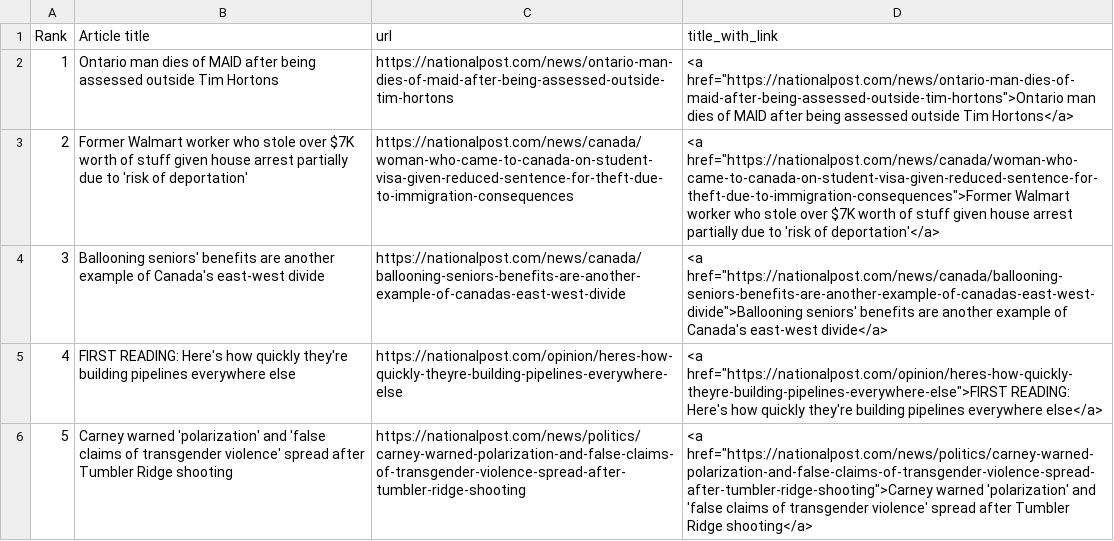
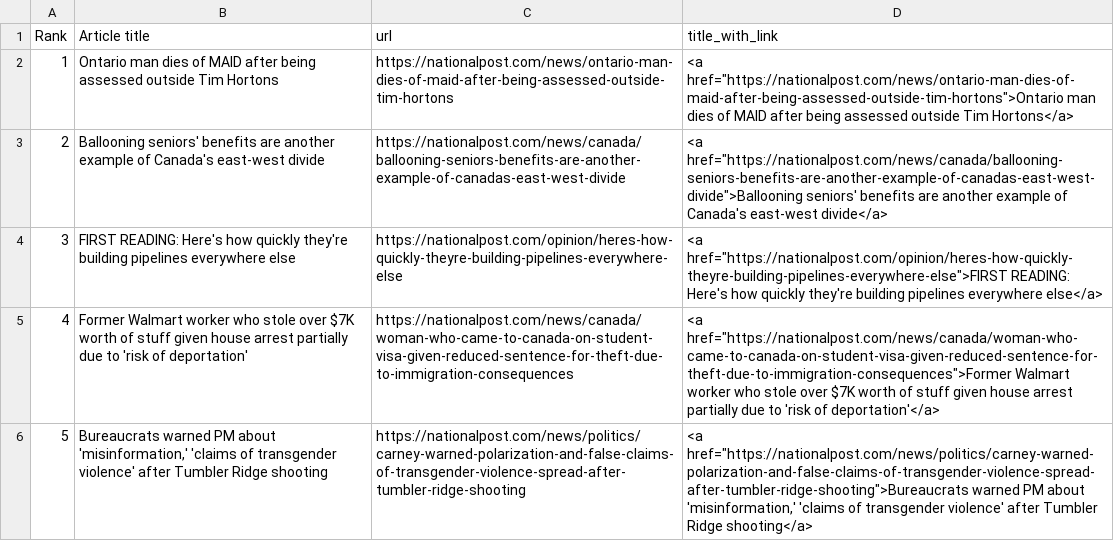
Before and after one commit to caoramckenna/canada-news-trending-stories, a CSV file: NationalPostScrape.csv, drawn as a sheet; addresses are those after the commit; the diff names each change by its address in the sheet, - before the commit and + after, or states it on an @@ line.

```diff
--- a/NationalPostScrape.csv
+++ b/NationalPostScrape.csv
@@ column A (Rank) renumbered between rows 3 and 4 @@
@@ row 3 moved to row 5: 4 @@
-B6 (Article title): Carney warned 'polarization' and 'false claims of transgender violence' spread after Tumbler…
+B6 (Article title): Bureaucrats warned PM about 'misinformation,' 'claims of transgender violence' after Tumbler…
-D6 (title_with_link): <a href="https://nationalpost.com/news/politics/carney-warned-polarization-and-false-claims-of-transgender-violence-spread-after-tumbler-ridge-shooting">Carney warned 'polarization' and 'false claims of transgender violence' spread after Tumbler…
+D6 (title_with_link): <a href="https://nationalpost.com/news/politics/carney-warned-polarization-and-false-claims-of-transgender-violence-spread-after-tumbler-ridge-shooting">Bureaucrats warned PM about 'misinformation,' 'claims of transgender violence' after Tumbler…
```
Also changed, not shown: CTVScrape.csv, GlobeAndMailScrape.csv, 4 other files.
